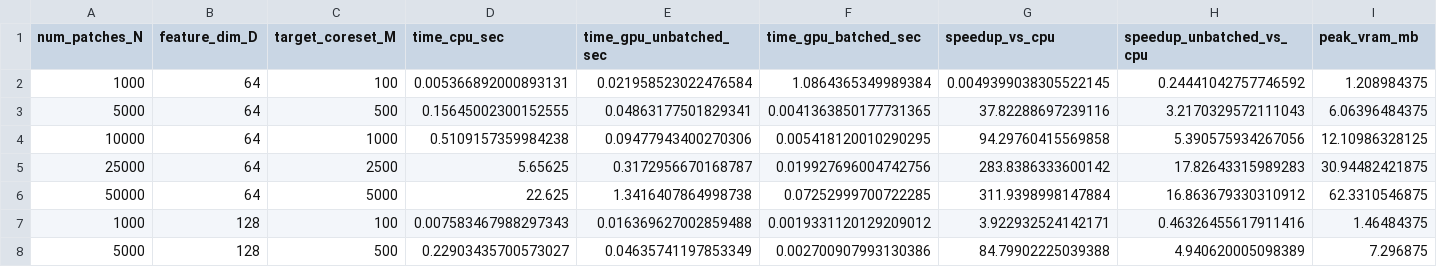
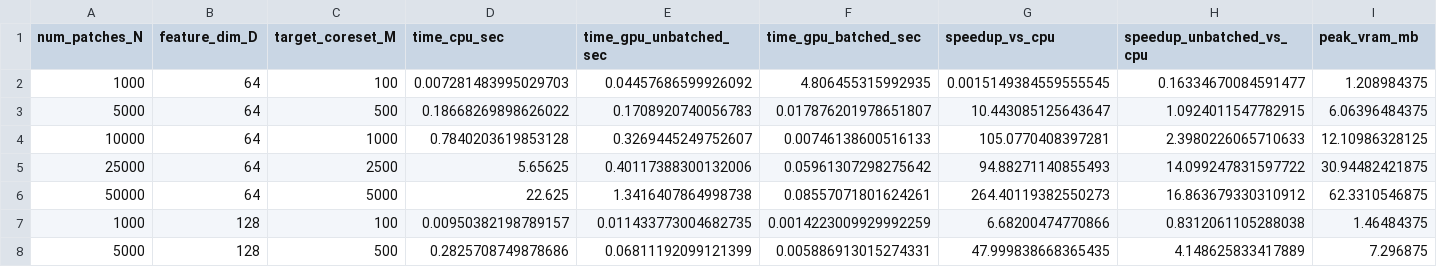
Before and after one commit to sengarutk/industrial-defect-anomaly-benchmark, a CSV file: results/mvtec_ad/tables/coreset_scalability.csv, drawn as a sheet; only a part is shown; the diff covers the shown part only.

```diff
--- a/results/mvtec_ad/tables/coreset_scalability.csv
+++ b/results/mvtec_ad/tables/coreset_scalability.csv
@@ -1,8 +1,8 @@
 num_patches_N,feature_dim_D,target_coreset_M,time_cpu_sec,time_gpu_unbatched_sec,time_gpu_batched_sec,speedup_vs_cpu,speedup_unbatched_vs_cpu,peak_vram_mb
-1000,64,100,0.005366892000893131,0.021958523022476584,1.0864365349989384,0.0049399038305522145,0.24441042757746592,1.208984375
-5000,64,500,0.15645002300152555,0.04863177501829341,0.0041363850177731365,37.82288697239116,3.2170329572111043,6.06396484375
-10000,64,1000,0.5109157359984238,0.09477943400270306,0.005418120010290295,94.29760415569858,5.390575934267056,12.10986328125
-25000,64,2500,5.65625,0.3172956670168787,0.019927696004742756,283.8386333600142,17.82643315989283,30.94482421875
-50000,64,5000,22.625,1.3416407864998738,0.07252999700722285,311.9398998147884,16.863679330310912,62.3310546875
-1000,128,100,0.007583467988297343,0.016369627002859488,0.0019331120129209012,3.922932524142171,0.46326455617911416,1.46484375
-5000,128,500,0.22903435700573027,0.04635741197853349,0.002700907993130386,84.79902225039388,4.940620005098389,7.296875
+1000,64,100,0.007281483995029703,0.04457686599926092,4.806455315992935,0.0015149384559555545,0.16334670084591477,1.208984375
+5000,64,500,0.18668269898626022,0.1708920740056783,0.017876201978651807,10.443085125643647,1.0924011547782915,6.06396484375
+10000,64,1000,0.7840203619853128,0.3269445249752607,0.00746138600516133,105.0770408397281,2.3980226065710633,12.10986328125
+25000,64,2500,5.65625,0.40117388300132006,0.05961307298275642,94.88271140855493,14.099247831597722,30.94482421875
+50000,64,5000,22.625,1.3416407864998738,0.08557071801624261,264.40119382550273,16.863679330310912,62.3310546875
+1000,128,100,0.00950382198789157,0.011433773004682735,0.0014223009929992259,6.68200474770866,0.8312061105288038,1.46484375
+5000,128,500,0.2825708749878686,0.06811192099121399,0.005886913015274331,47.999838668365435,4.148625833417889,7.296875
```
Also changed, not shown: 32 edited cells elsewhere in this file, 45 other files.
